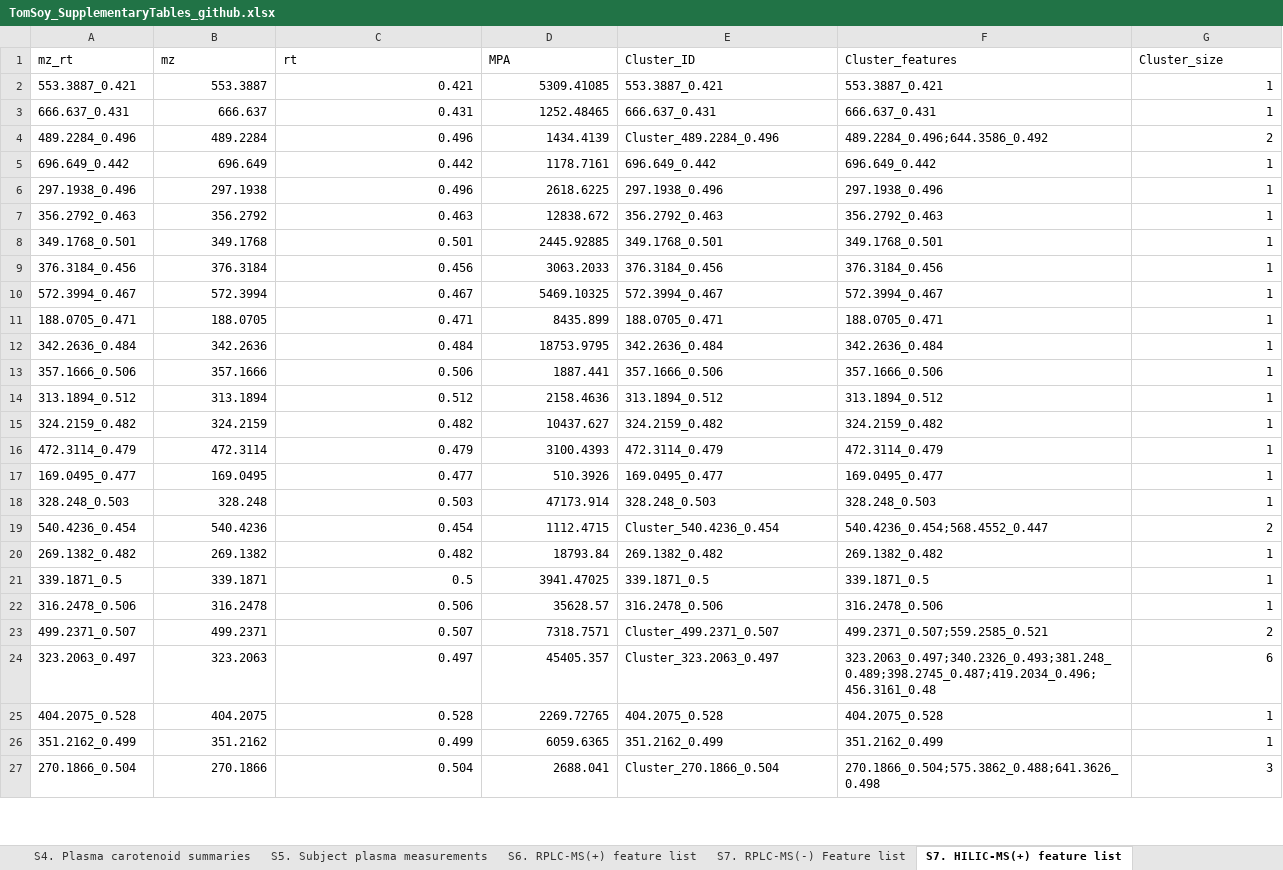
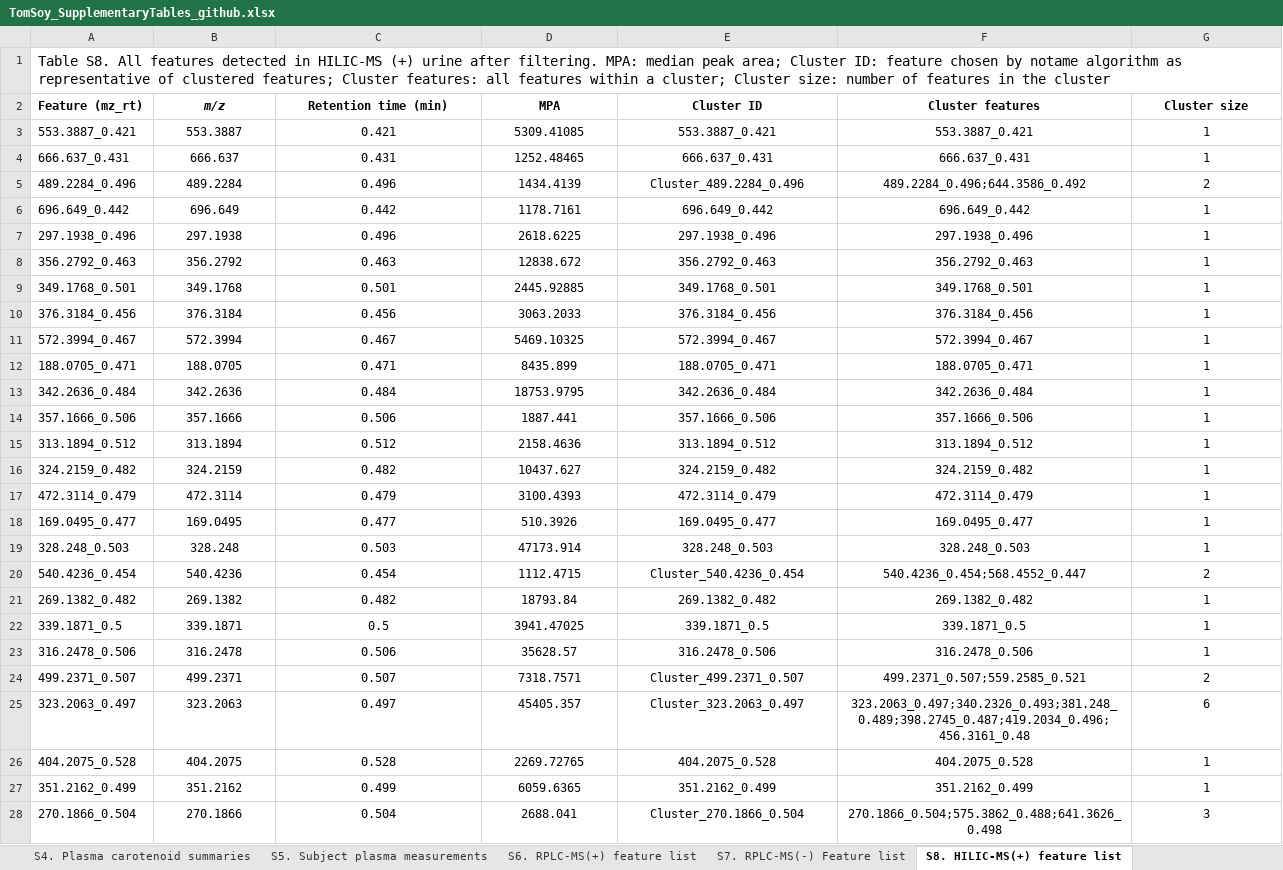
Before and after one commit to CooperstoneLab/TomatoSoy-Obesity-Metabolomics, an Excel workbook: TomSoy_SupplementaryTables_github.xlsx, sheet S8. HILIC-MS(+) feature list, drawn as a sheet; only a part is shown; values as stored, in another font and other column widths than the file's, no borders; removed rows and columns are numbered as before the commit, all else as after; the diff covers the shown part only; the diff names each change by its address in the sheet, - before the commit and + after, or states it on an @@ line.

```diff
--- a/TomSoy_SupplementaryTables_github.xlsx (sheet S8. HILIC-MS(+) feature list)
+++ b/TomSoy_SupplementaryTables_github.xlsx (sheet S8. HILIC-MS(+) feature list)
-sheet tab: S7. HILIC-MS(+) feature list
+sheet tab: S8. HILIC-MS(+) feature list
-row 1: mz_rt | mz | rt | MPA | Cluster_ID | Cluster_features | Cluster_size
+row 1: Table S8. All features detected in HILIC-MS (+) urine after filtering. MPA: median peak area; Cluster ID: feature chosen by notame algorithm as representative of clustered features; Cluster features: all features within a cluster; Cluster size: number of features in the cluster
+row 2: Feature (mz_rt) | m/z | Retention time (min) | MPA | Cluster ID | Cluster features | Cluster size
-B3:D28 alignment: right
+B3:D28 alignment: center
-E3:F28 alignment: left
+E3:F28 alignment: center
-G3:G28 alignment: right
+G3:G28 alignment: center
```
Also changed, not shown: cell formats elsewhere in this sheet, sheet S9. HILIC-MS(-) Feature list, sheet S7. RPLC-MS(-) Feature list, sheet S6. RPLC-MS(+) feature list, sheet readme, sheet S2. Lyc soy associated features, sheet S3. Tomato associated features, 3 more sheets, other sheet tabs, formulas that keep their value, 1 other file.
